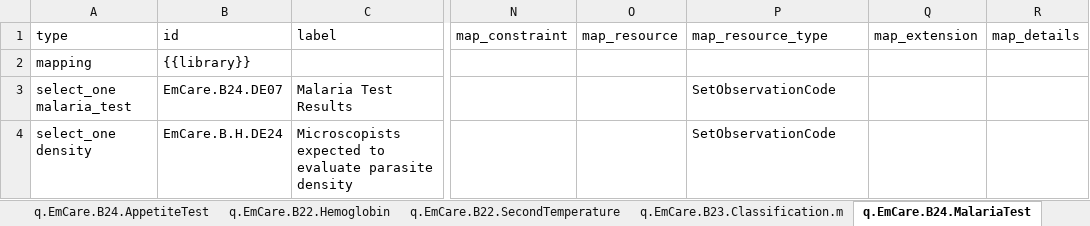
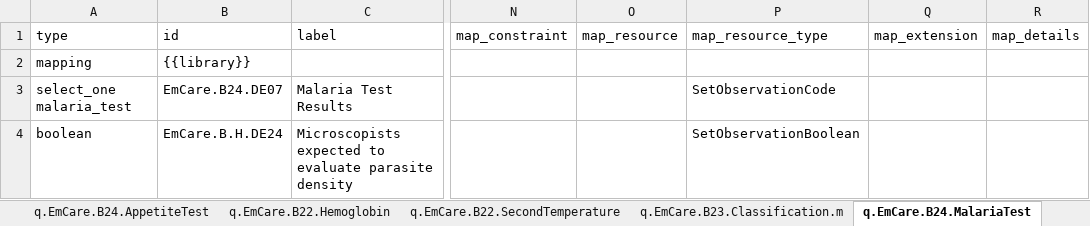
Before and after one commit to WorldHealthOrganization/smart-emcare-cmr, an Excel workbook: input/l2/xls_form_cameroon.xlsx, sheet q.EmCare.B24.MalariaTest, drawn as a sheet; only a part is shown, gaps mark what is left out; values as stored, in another font and other column widths than the file's, no borders; the diff names each change by its address in the sheet, - before the commit and + after, or states it on an @@ line.

```diff
--- a/input/l2/xls_form_cameroon.xlsx (sheet q.EmCare.B24.MalariaTest)
+++ b/input/l2/xls_form_cameroon.xlsx (sheet q.EmCare.B24.MalariaTest)
-A4 (type): select_one density
+A4 (type): boolean
-P4 (map_resource_type): SetObservationCode
+P4 (map_resource_type): SetObservationBoolean
```
Also changed, not shown: sheet q.EmCare.B23.Classification, sheet q.EmCare.B22.AssessmentsTests.
